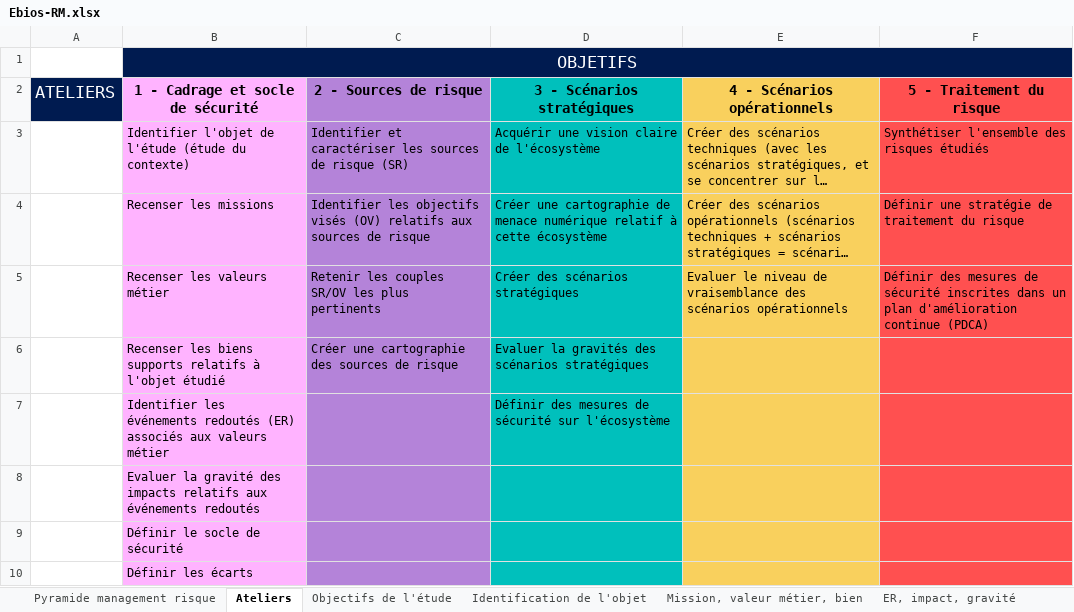
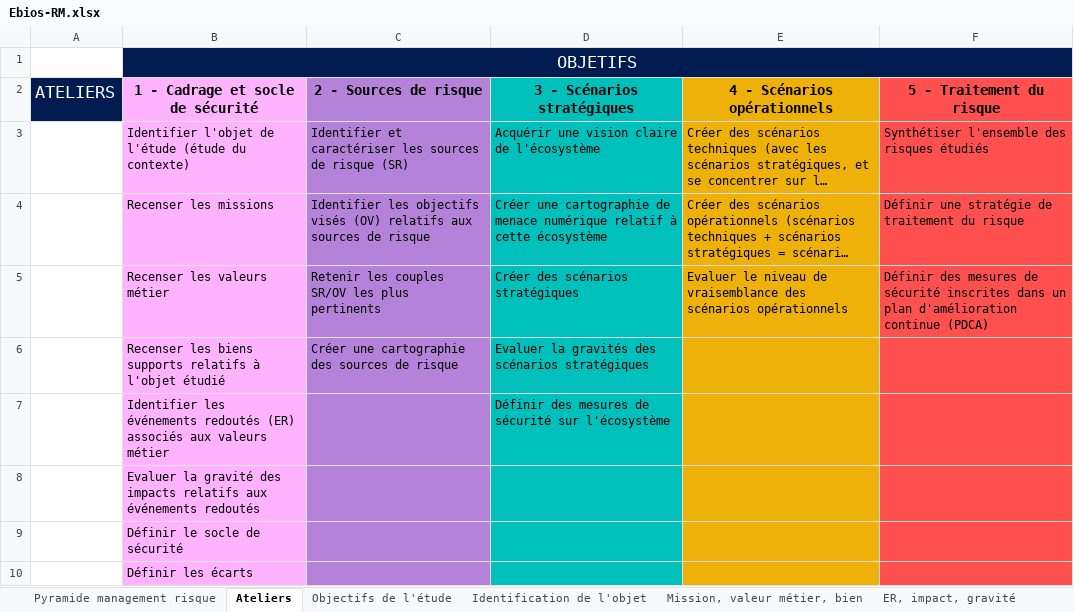
Before and after one commit to Ramisto/EBIOS-RM, an Excel workbook: Ebios-RM.xlsx, sheet Ateliers, drawn as a sheet; long unchanged cells end in …; values as stored, in another font and other column widths than the file's, no borders; charts and pictures not drawn; the diff names each change by its address in the sheet, - before the commit and + after, or states it on an @@ line.

```diff
--- a/Ebios-RM.xlsx (sheet Ateliers)
+++ b/Ebios-RM.xlsx (sheet Ateliers)
-E2:E10 fill: #F9D05D
+E2:E10 fill: #EDB109
```
Also changed, not shown: other sheet tabs, charts or pictures.
